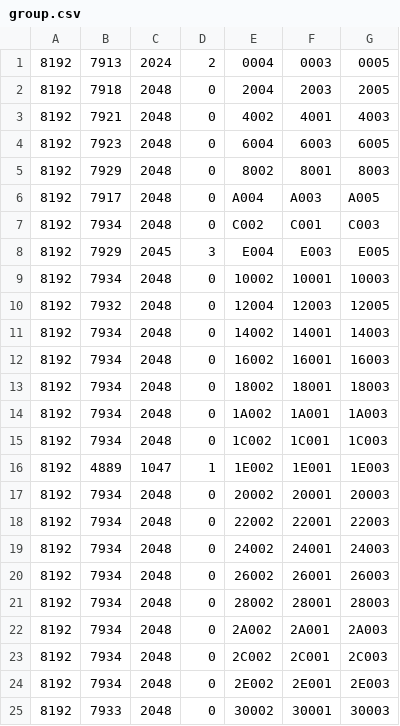
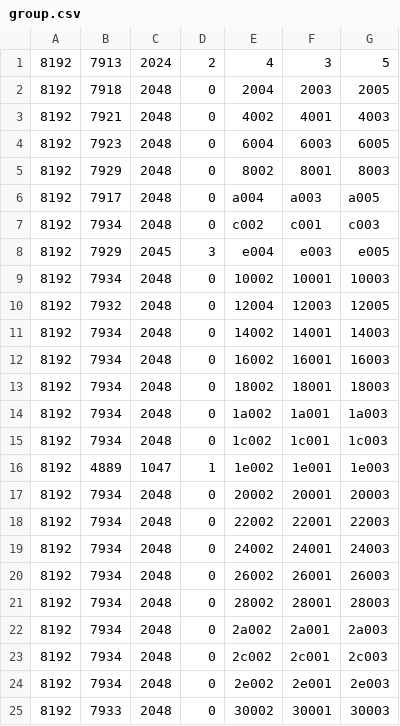
Before and after one commit to MaxLutton/Project3a, a CSV file: group.csv, drawn as a sheet; the diff names each change by its address in the sheet, - before the commit and + after, or states it on an @@ line.

```diff
--- a/group.csv
+++ b/group.csv
-E1: 0004
+E1: 4
-F1: 0003
+F1: 3
-G1: 0005
+G1: 5
-E6: A004
+E6: a004
-F6: A003
+F6: a003
-G6: A005
+G6: a005
-E7: C002
+E7: c002
-F7: C001
+F7: c001
-G7: C003
+G7: c003
-E8: E004
+E8: e004
-F8: E003
+F8: e003
-G8: E005
+G8: e005
-E14: 1A002
+E14: 1a002
-F14: 1A001
+F14: 1a001
-G14: 1A003
+G14: 1a003
-E15: 1C002
+E15: 1c002
-F15: 1C001
+F15: 1c001
-G15: 1C003
+G15: 1c003
-E16: 1E002
+E16: 1e002
-F16: 1E001
+F16: 1e001
-G16: 1E003
+G16: 1e003
-E22: 2A002
+E22: 2a002
-F22: 2A001
+F22: 2a001
-G22: 2A003
+G22: 2a003
-E23: 2C002
+E23: 2c002
-F23: 2C001
+F23: 2c001
-G23: 2C003
+G23: 2c003
-E24: 2E002
+E24: 2e002
-F24: 2E001
+F24: 2e001
-G24: 2E003
+G24: 2e003
```
Also changed, not shown: 2 other files.
